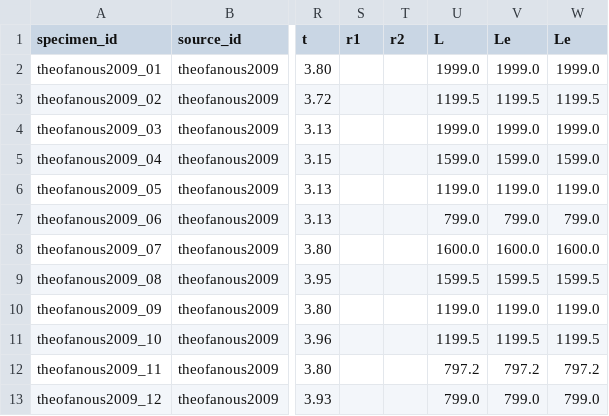
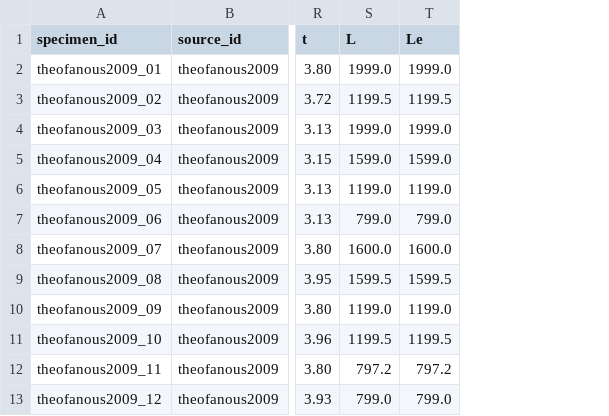
Before and after one commit to ikerdecimavilla/MSc-Dissertation-124, a CSV file: data/extracted/theofanous2009.csv, drawn as a sheet; only a part is shown, gaps mark what is left out; the diff names each change by its address in the sheet, - before the commit and + after, or states it on an @@ line.

```diff
--- a/data/extracted/theofanous2009.csv
+++ b/data/extracted/theofanous2009.csv
-column S (r1), empty
-column T (r2), empty
-column W (Le), rows 2-13: 1999.0 | 1199.5 | 1999.0 | 1599.0 | 1199.0 | 799.0 | 1600.0 | 1599.5 | 1199.0 | 1199.5 | 797.2 | 799.0
```
Also changed, not shown: data/extracted/huang2013.csv, data/extracted/ning2021.csv, 9 other files.
